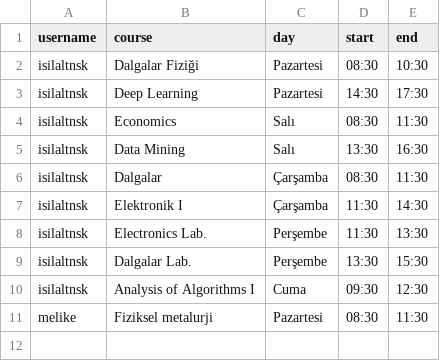
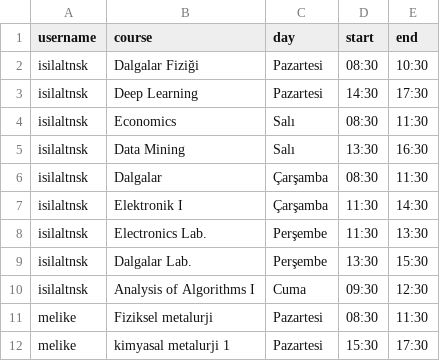
Before and after one commit to isilaltnsk/CourseAttendanceTracker, a CSV file: schedule.csv, drawn as a sheet.

Commit message:
Update schedule.csv

```diff
--- a/schedule.csv
+++ b/schedule.csv
@@ -11 +11,2 @@ isilaltnsk,Analysis of Algorithms I,Cuma,09:30,12:30
 melike,Fiziksel metalurji,Pazartesi,08:30,11:30
+melike,kimyasal metalurji 1,Pazartesi,15:30,17:30
```
